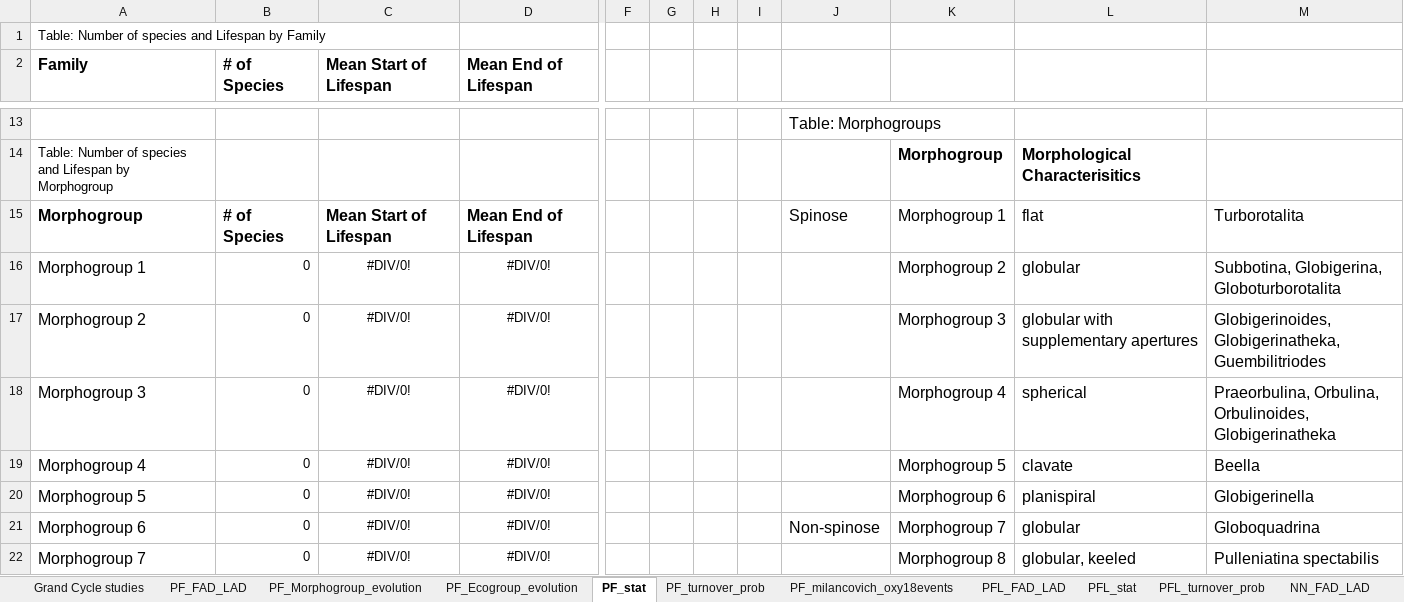
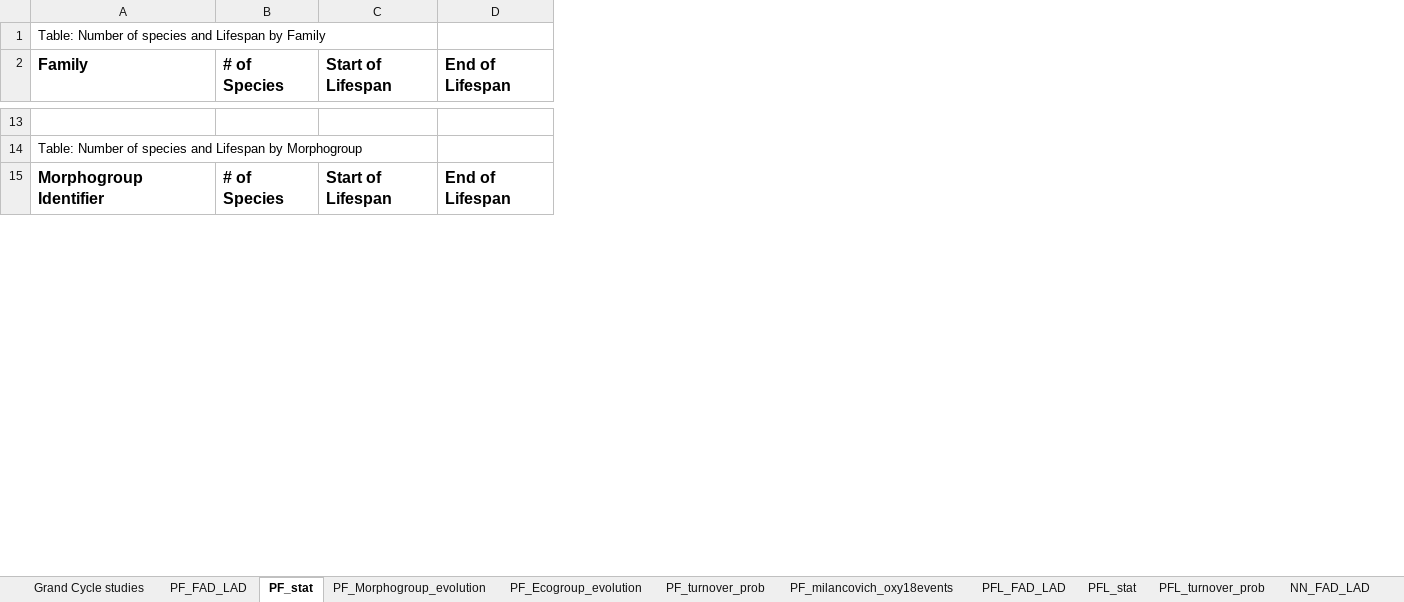
Before and after one commit to brishtiteveja/Paleo, an Excel workbook: Evolution_Data_Mining/Cenozoic_paper/Supplementary_Data/Supplementary Table.xlsx, sheet PF_stat, drawn as a sheet; only a part is shown, gaps mark what is left out; values as stored, in another font and other column widths than the file's, no borders; removed rows and columns are numbered as before the commit, all else as after; rows hold the shown columns only; the diff covers the shown part only; the diff names each change by its address in the sheet, - before the commit and + after, or states it on an @@ line.

```diff
--- a/Evolution_Data_Mining/Cenozoic_paper/Supplementary_Data/Supplementary Table.xlsx (sheet PF_stat)
+++ b/Evolution_Data_Mining/Cenozoic_paper/Supplementary_Data/Supplementary Table.xlsx (sheet PF_stat)
@@ sheet tab order changed: Grand Cycle studies | PF_FAD_LAD | PF_stat | PF_Morphogroup_evolution | PF_Ecogroup_evolution | PF_turnover_prob | PF_milancovich_oxy18events | PFL_FAD_LAD | PFL_stat | PFL_turnover_prob | NN_FAD_LAD @@
-column C (Mean Start of Lifespan), row 15: Mean Start of Lifespan
-column D (Mean End of Lifespan), row 15: Mean End of Lifespan
+column C (Start of Lifespan), row 15: Start of Lifespan
+column D (End of Lifespan), row 15: End of Lifespan
-column F, empty
-column G, empty
-column H, empty
-column I, empty
-column J, rows 13-15: Table: Morphogroups |  | Spinose
-column K, rows 14-15: Morphogroup | Morphogroup 1
-column L, rows 14-15: Morphological Characterisitics | flat
-column M, row 15: Turborotalita
-A15 (Family): Morphogroup
+A15 (Family): Morphogroup Identifier
-row 16: Morphogroup 1 | 0 | #DIV/0! | #DIV/0! |  |  |  |  |  | Morphogroup 2 | globular | Subbotina, Globigerina, Globoturborotalita
-row 17: Morphogroup 2 | 0 | #DIV/0! | #DIV/0! |  |  |  |  |  | Morphogroup 3 | globular with supplementary apertures | Globigerinoides, Globigerinatheka, Guembilitriodes
-row 18: Morphogroup 3 | 0 | #DIV/0! | #DIV/0! |  |  |  |  |  | Morphogroup 4 | spherical | Praeorbulina, Orbulina, Orbulinoides, Globigerinatheka
-row 19: Morphogroup 4 | 0 | #DIV/0! | #DIV/0! |  |  |  |  |  | Morphogroup 5 | clavate | Beella
-row 20: Morphogroup 5 | 0 | #DIV/0! | #DIV/0! |  |  |  |  |  | Morphogroup 6 | planispiral | Globigerinella
-row 21: Morphogroup 6 | 0 | #DIV/0! | #DIV/0! |  |  |  |  | Non-spinose | Morphogroup 7 | globular | Globoquadrina
-row 22: Morphogroup 7 | 0 | #DIV/0! | #DIV/0! |  |  |  |  |  | Morphogroup 8 | globular, keeled | Pulleniatina spectabilis
```
Also changed, not shown: 25 added rows, 18 removed rows and 1 edited cell elsewhere in this sheet, sheet PFL_FAD_LAD, sheet PF_FAD_LAD, sheet PFL_stat, sheet NN_stat, sheet Grand Cycle studies, formulas that keep their value, Evolution_Data_Mining/Phanerozoic_Data_Mining/Pacing_paper_PaleozoicMacroEvolutionaryPaperData/pnas.1714342115.sd01.xlsx, 11 other files.
